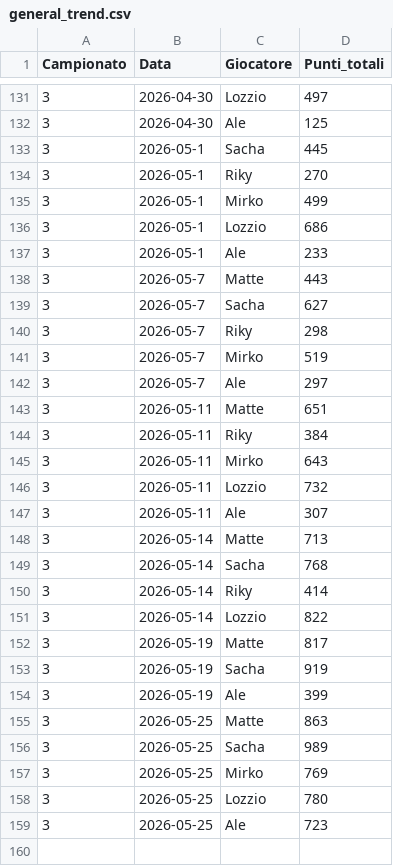
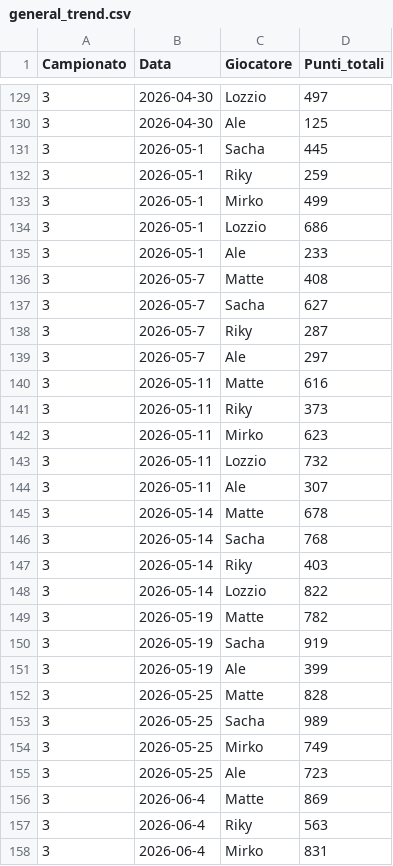
Before and after one commit to matte995/risiko-championship.github.io, a CSV file: js/statistiche/chart1/general_trend.csv, drawn as a sheet; only a part is shown, gaps mark what is left out; the diff covers the shown part only.

```diff
--- a/js/statistiche/chart1/general_trend.csv
+++ b/js/statistiche/chart1/general_trend.csv
@@ -133,3 +131,3 @@ Campionato,Data,Giocatore,Punti_totali
 3,2026-05-1,Sacha,445
-3,2026-05-1,Riky,270
+3,2026-05-1,Riky,259
 3,2026-05-1,Mirko,499
@@ -137,23 +135,24 @@ Campionato,Data,Giocatore,Punti_totali
 3,2026-05-1,Ale,233
-3,2026-05-7,Matte,443
+3,2026-05-7,Matte,408
 3,2026-05-7,Sacha,627
-3,2026-05-7,Riky,298
-3,2026-05-7,Mirko,519
+3,2026-05-7,Riky,287
 3,2026-05-7,Ale,297
-3,2026-05-11,Matte,651
-3,2026-05-11,Riky,384
-3,2026-05-11,Mirko,643
+3,2026-05-11,Matte,616
+3,2026-05-11,Riky,373
+3,2026-05-11,Mirko,623
 3,2026-05-11,Lozzio,732
 3,2026-05-11,Ale,307
-3,2026-05-14,Matte,713
+3,2026-05-14,Matte,678
 3,2026-05-14,Sacha,768
-3,2026-05-14,Riky,414
+3,2026-05-14,Riky,403
 3,2026-05-14,Lozzio,822
-3,2026-05-19,Matte,817
+3,2026-05-19,Matte,782
 3,2026-05-19,Sacha,919
 3,2026-05-19,Ale,399
-3,2026-05-25,Matte,863
+3,2026-05-25,Matte,828
 3,2026-05-25,Sacha,989
-3,2026-05-25,Mirko,769
-3,2026-05-25,Lozzio,780
+3,2026-05-25,Mirko,749
 3,2026-05-25,Ale,723
+3,2026-06-4,Matte,869
+3,2026-06-4,Riky,563
+3,2026-06-4,Mirko,831
```
Also changed, not shown: 1 added row, 2 removed rows and 3 edited cells elsewhere in this file, js/statistiche/chart2/objective_points.csv, js/statistiche/chart3/total_points.csv, 1 other file.
